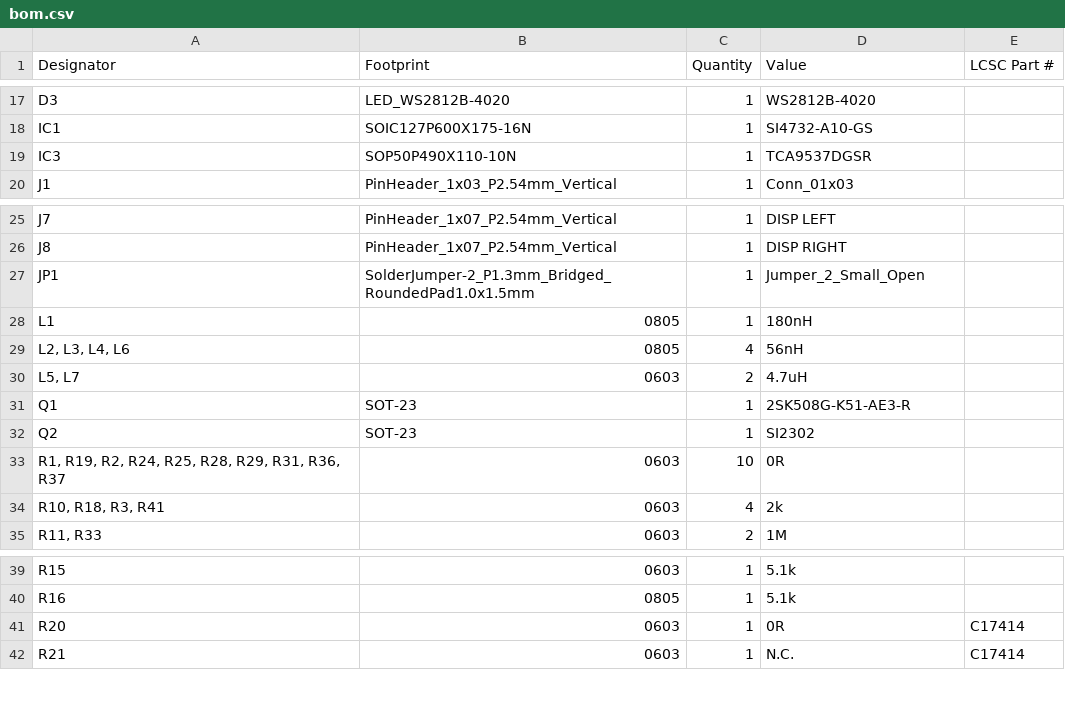
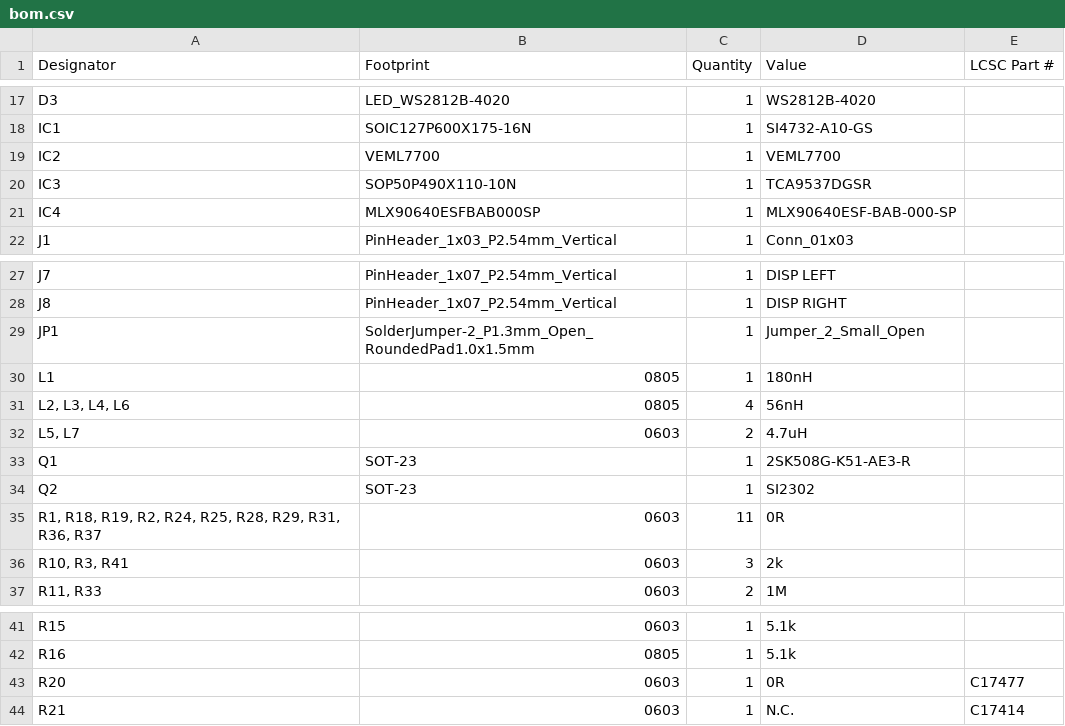
Before and after one commit to Uspizig/SI4375LoRaRadio, a CSV file: Kicad/SI4735/production/bom.csv, drawn as a sheet; only a part is shown, gaps mark what is left out.

```diff
--- a/Kicad/SI4735/production/bom.csv
+++ b/Kicad/SI4735/production/bom.csv
@@ -18,3 +18,5 @@ D3,LED_WS2812B-4020,1,WS2812B-4020,
 IC1,SOIC127P600X175-16N,1,SI4732-A10-GS,
+IC2,VEML7700,1,VEML7700,
 IC3,SOP50P490X110-10N,1,TCA9537DGSR,
+IC4,MLX90640ESFBAB000SP,1,MLX90640ESF-BAB-000-SP,
 J1,PinHeader_1x03_P2.54mm_Vertical,1,Conn_01x03,
@@ -26,3 +28,3 @@ J7,PinHeader_1x07_P2.54mm_Vertical,1,DISP LEFT,
 J8,PinHeader_1x07_P2.54mm_Vertical,1,DISP RIGHT,
-JP1,SolderJumper-2_P1.3mm_Bridged_RoundedPad1.0x1.5mm,1,Jumper_2_Small_Open,
+JP1,SolderJumper-2_P1.3mm_Open_RoundedPad1.0x1.5mm,1,Jumper_2_Small_Open,
 L1,0805,1,180nH,
@@ -32,4 +34,4 @@ Q1,SOT-23,1,2SK508G-K51-AE3-R,
 Q2,SOT-23,1,SI2302,
-"R1, R19, R2, R24, R25, R28, R29, R31, R36, R37",0603,10,0R,
-"R10, R18, R3, R41",0603,4,2k,
+"R1, R18, R19, R2, R24, R25, R28, R29, R31, R36, R37",0603,11,0R,
+"R10, R3, R41",0603,3,2k,
 "R11, R33",0603,2,1M,
@@ -40,3 +42,3 @@ R15,0603,1,5.1k,
 R16,0805,1,5.1k,
-R20,0603,1,0R,C17414
+R20,0603,1,0R,C17477
 R21,0603,1,N.C.,C17414
```
Also changed, not shown: Kicad/SI4735/production/designators.csv, Kicad/SI4735/production/positions.csv, 8 other files.
